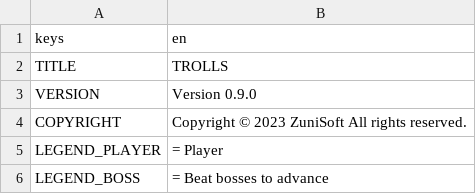
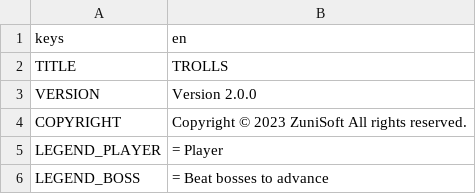
Before and after one commit to ZuniSoft/Trolls-Godot, a CSV file: Assets/Translations/Localizations.csv, drawn as a sheet; only a part is shown.

Commit message:
Update version in Localizations

```diff
--- a/Assets/Translations/Localizations.csv
+++ b/Assets/Translations/Localizations.csv
@@ -2,3 +2,3 @@
 TITLE,TROLLS
-VERSION,Version 0.9.0
+VERSION,Version 2.0.0
 COPYRIGHT,Copyright © 2023 ZuniSoft All rights reserved.
```
Also changed, not shown: 4 other files.
